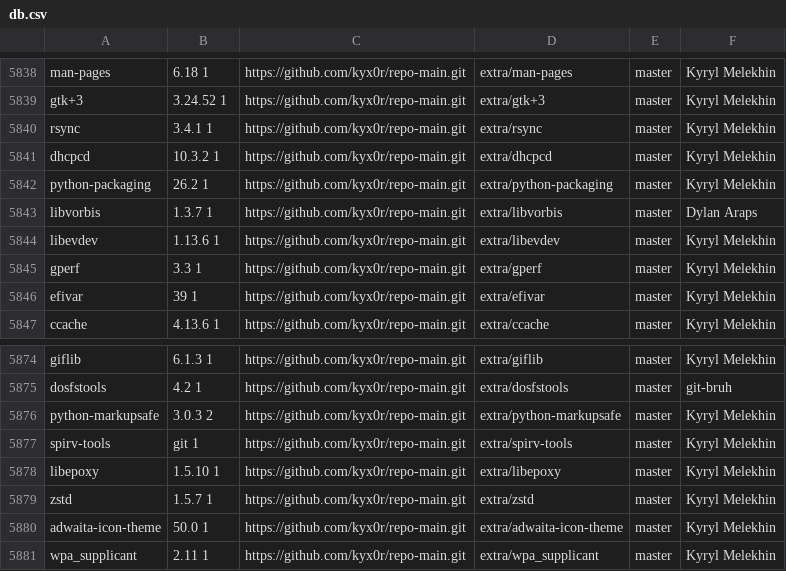
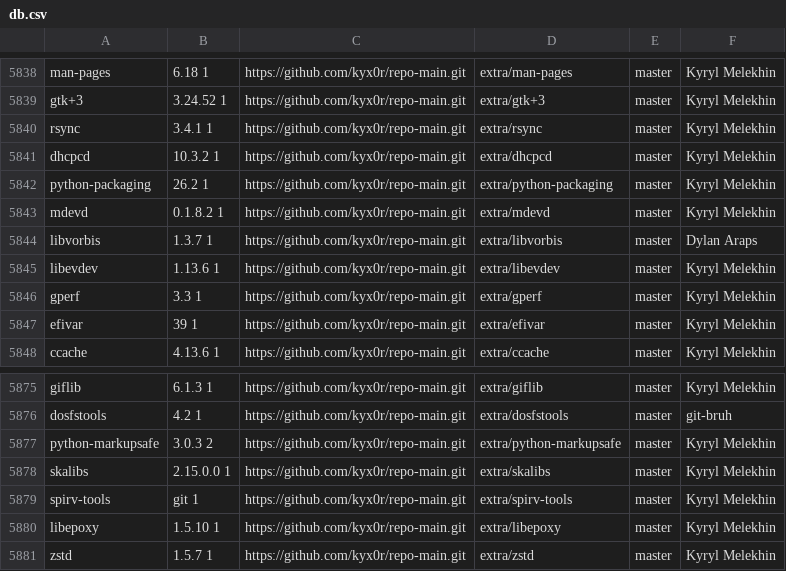
Before and after one commit to aabacchus/kiss-find, a CSV file: db.csv, drawn as a sheet; only a part is shown, gaps mark what is left out; the shorter side is filled out with more unchanged rows.

Commit message:
Deploying to gh-pages from @ aabacchus/kiss-find@210ff17aad4f44fb1c2fdfd192f3a545d276106f 🚀

```diff
--- a/db.csv
+++ b/db.csv
@@ -5842,2 +5842,3 @@ dhcpcd,10.3.2 1,https://github.com/kyx0r/repo-main.git,extra/dhcpcd,master,"Kyry
 python-packaging,26.2 1,https://github.com/kyx0r/repo-main.git,extra/python-packaging,master,"Kyryl Melekhin"
+mdevd,0.1.8.2 1,https://github.com/kyx0r/repo-main.git,extra/mdevd,master,"Kyryl Melekhin"
 libvorbis,1.3.7 1,https://github.com/kyx0r/repo-main.git,extra/libvorbis,master,"Dylan Araps"
@@ -5876,2 +5877,3 @@ dosfstools,4.2 1,https://github.com/kyx0r/repo-main.git,extra/dosfstools,master,
 python-markupsafe,3.0.3 2,https://github.com/kyx0r/repo-main.git,extra/python-markupsafe,master,"Kyryl Melekhin"
+skalibs,2.15.0.0 1,https://github.com/kyx0r/repo-main.git,extra/skalibs,master,"Kyryl Melekhin"
 spirv-tools,git 1,https://github.com/kyx0r/repo-main.git,extra/spirv-tools,master,"Kyryl Melekhin"
```
